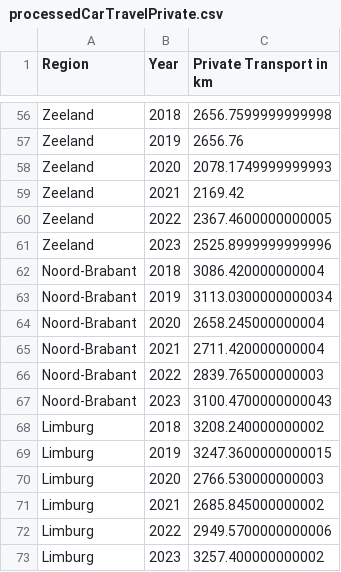
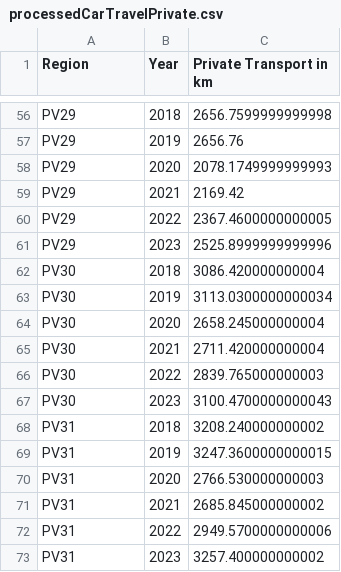
Before and after one commit to HighOnMelatonin/airplain, a CSV file: datafiles/processedCarTravelPrivate.csv, drawn as a sheet; only a part is shown, gaps mark what is left out; the diff covers the shown part only; the diff names each change by its address in the sheet, - before the commit and + after, or states it on an @@ line.

```diff
--- a/datafiles/processedCarTravelPrivate.csv
+++ b/datafiles/processedCarTravelPrivate.csv
-A56:A61 (Region): Zeeland
+A56:A61 (Region): PV29
-A62:A67 (Region): Noord‑Brabant
+A62:A67 (Region): PV30
-A68:A73 (Region): Limburg
+A68:A73 (Region): PV31
```
Also changed, not shown: 54 edited cells elsewhere in this file, datafiles/processedCarTravelPublic.csv, 3 other files.
